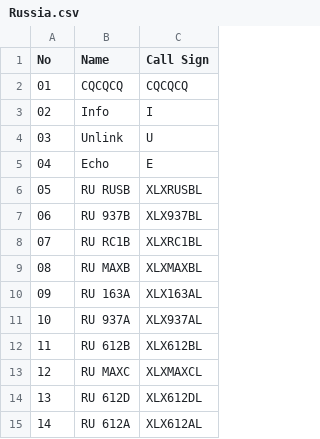
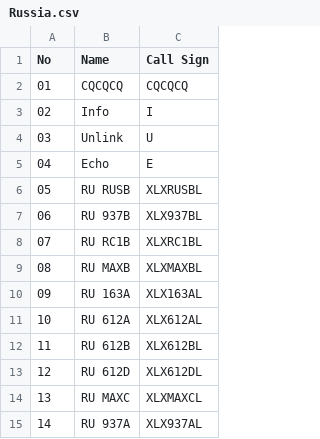
Before and after one commit to Gruppio/DStar-Reflectors, a CSV file: UR_CALLS/Russia.csv, drawn as a sheet.

```diff
--- a/UR_CALLS/Russia.csv
+++ b/UR_CALLS/Russia.csv
@@ -10,6 +10,6 @@ No,Name,Call Sign
 09,RU 163A,XLX163AL
-10,RU 937A,XLX937AL
+10,RU 612A,XLX612AL
 11,RU 612B,XLX612BL
-12,RU MAXC,XLXMAXCL
-13,RU 612D,XLX612DL
-14,RU 612A,XLX612AL
+12,RU 612D,XLX612DL
+13,RU MAXC,XLXMAXCL
+14,RU 937A,XLX937AL
```
Also changed, not shown: UR_CALLS/Canada.csv, UR_CALLS/France.csv, 6 other files.
